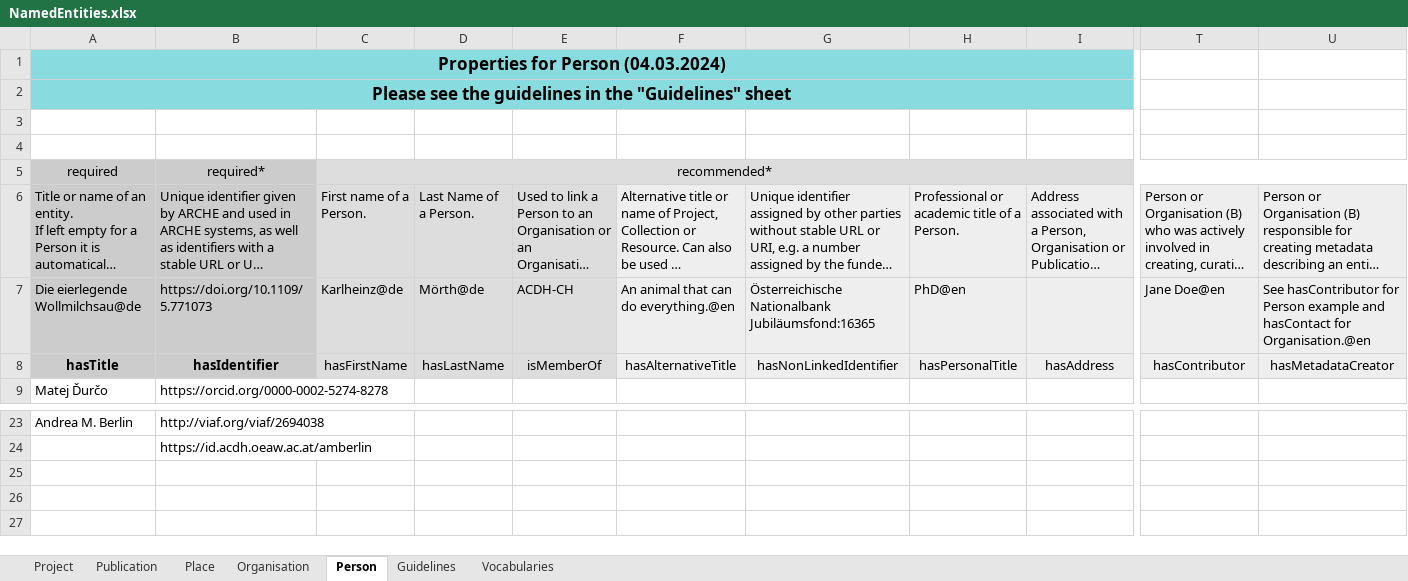
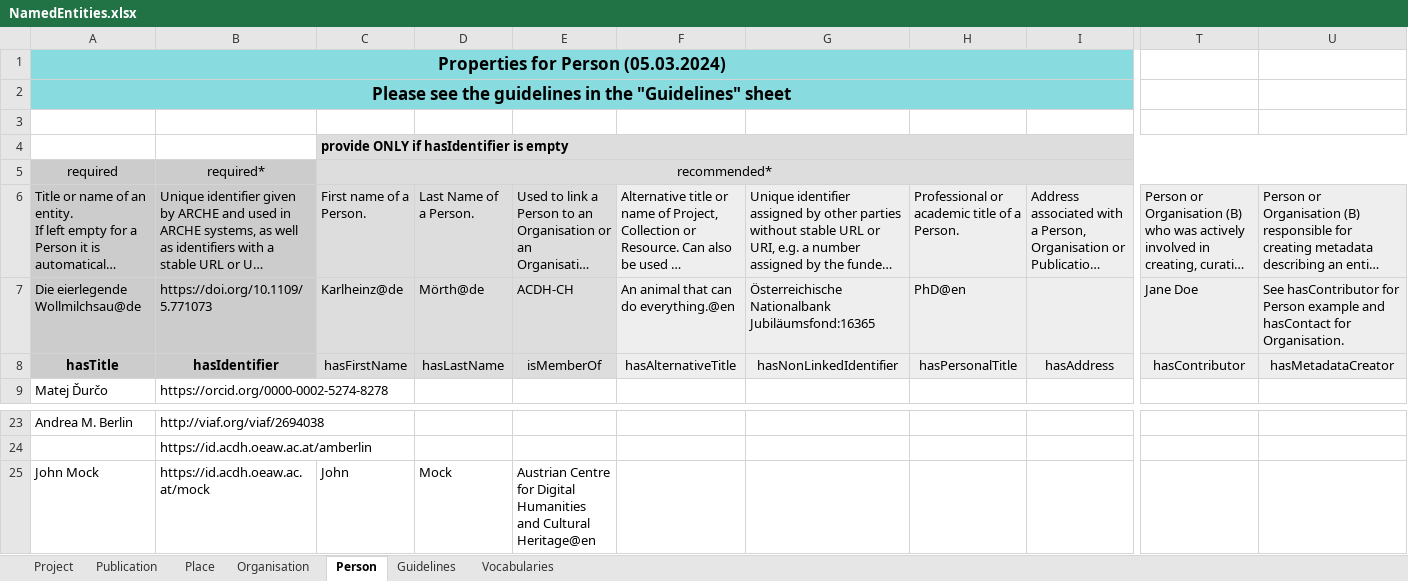
Before and after one commit to acdh-oeaw/arche-metadata-crawler, an Excel workbook: docs/wollmilchsau/NamedEntities.xlsx, sheet Person, drawn as a sheet; only a part is shown, gaps mark what is left out; long unchanged cells end in …; values as stored, in another font and other column widths than the file's, no borders; rows hold the shown columns only; the diff covers the shown part only; the diff names each change by its address in the sheet, - before the commit and + after, or states it on an @@ line.

Commit message:
Named entities checking implemented (and accompanying fixes)
* MetadataChecker:
  * checkNamedEntity() implemented
  * checkClass() object value properties checked split for id,
    vocabulary URI and named entity checks
  * __construct() initialized normalizers and vocabulary value maps
    required by the checkClass() and checkNamedEntity()
* MetadataCrawler:
  * mapping of vocabulary values added
  * fixes to include project and publication object-value triples
    in the named entities mapping
* MetadataSpreadsheetTrait::mapReferenceCols() added which resolves
  list-contolled cell values to corresponding ids
* EntityListWorksheet: calls MetadataSpreadsheetTrait::mapReferenceCols()
  before listing the entities
* TemplateCreator: tuning of example values insertion and formatting
* docs/wollmilchsau templates updated

```diff
--- a/docs/wollmilchsau/NamedEntities.xlsx (sheet Person)
+++ b/docs/wollmilchsau/NamedEntities.xlsx (sheet Person)
-A1 (required): Properties for Person (04.03.2024)
+A1 (required): Properties for Person (05.03.2024)
-C4 (recommended*): (empty)
+C4 (recommended*): provide ONLY if hasIdentifier is empty
-C4:U4 fill: none
+C4:U4 fill: #DDDDDD
+C4:X4 merged
-T7: Jane Doe@en
+T7: Jane Doe
-U7: …hasContact for Organisation.@en
+U7: …hasContact for Organisation.
+row 25: John Mock | https://id.acdh.oeaw.ac.at/mock | John | Mock | Austrian Centre for Digital Humanities and Cultural Heritage@en
```
Also changed, not shown: cell formats elsewhere in this sheet, sheet Place, sheet Organisation, sheet Project, sheet Vocabularies, sheet Publication, docs/wollmilchsau/Collection-formats.xlsx, docs/wollmilchsau/Collection-images.xlsx, 9 other files.
